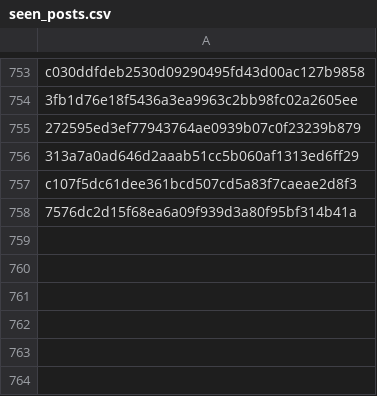
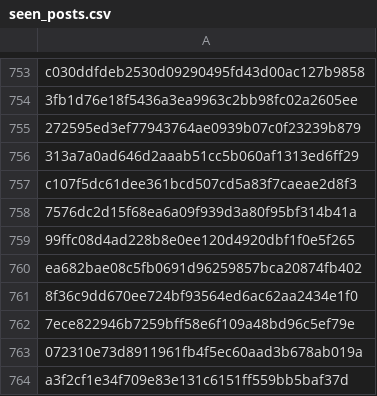
Before and after one commit to RozennKwon/hospital-crawler-qa-automation, a CSV file: top-hospitals/seen_posts.csv, drawn as a sheet; only a part is shown, gaps mark what is left out; the diff names each change by its address in the sheet, - before the commit and + after, or states it on an @@ line.

```diff
--- a/top-hospitals/seen_posts.csv
+++ b/top-hospitals/seen_posts.csv
+row 759: 99ffc08d4ad228b8e0ee120d4920dbf1f0e5f265
+row 760: ea682bae08c5fb0691d96259857bca20874fb402
+row 761: 8f36c9dd670ee724bf93564ed6ac62aa2434e1f0
+row 762: 7ece822946b7259bff58e6f109a48bd96c5ef79e
+row 763: 072310e73d8911961fb4f5ec60aad3b678ab019a
+row 764: a3f2cf1e34f709e83e131c6151ff559bb5baf37d
```
